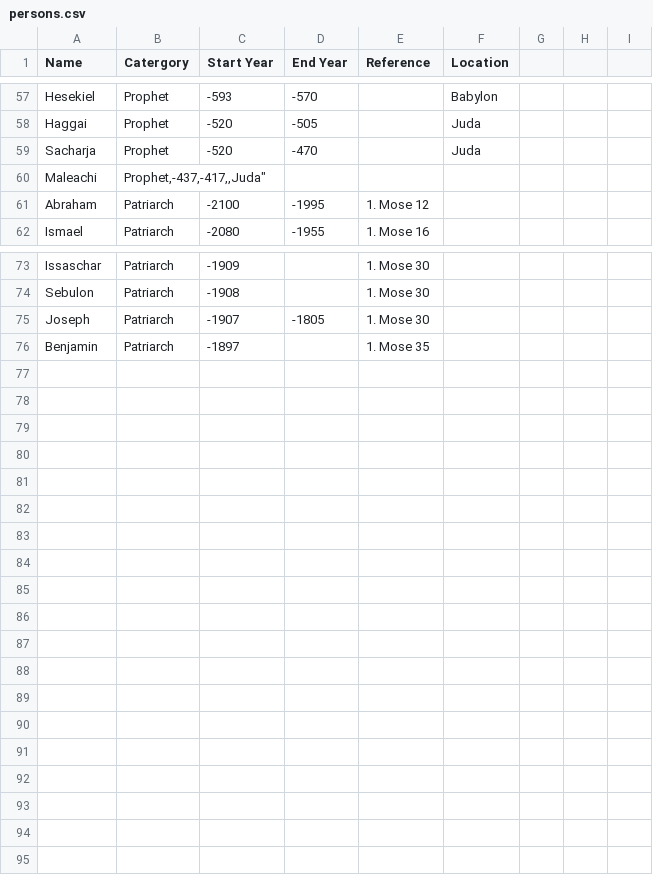
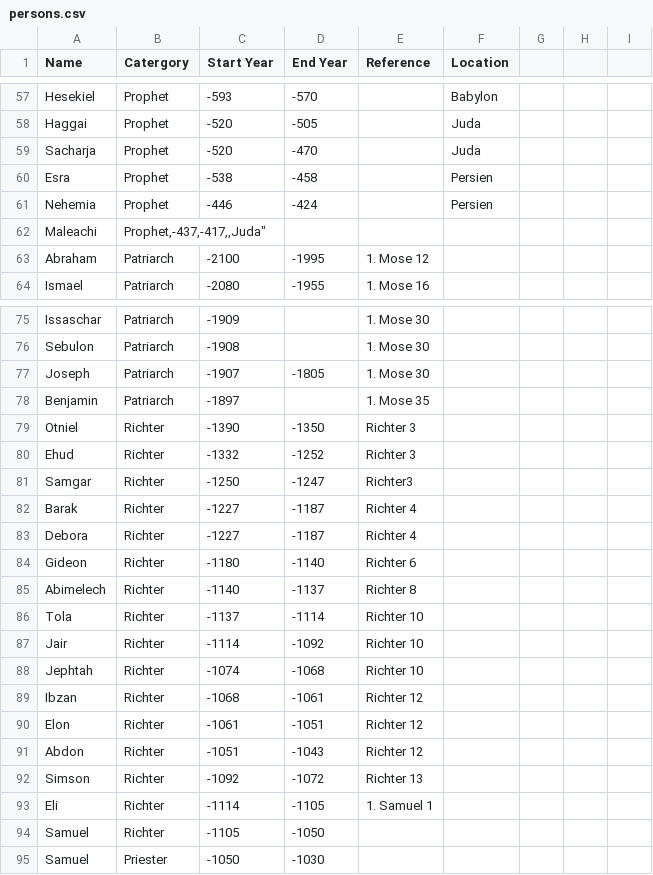
Before and after one commit to BifbofII/Bible_Graph, a CSV file: data/persons.csv, drawn as a sheet; only a part is shown, gaps mark what is left out; the diff covers the shown part only; the diff names each change by its address in the sheet, - before the commit and + after, or states it on an @@ line.

Commit message:
Update Persons: Richter
Edit: Category

```diff
--- a/data/persons.csv
+++ b/data/persons.csv
+row 60: Esra | Prophet | -538 | -458 |  | Persien
+row 61: Nehemia | Prophet | -446 | -424 |  | Persien
+row 79: Otniel | Richter | -1390 | -1350 | Richter 3
+row 80: Ehud | Richter | -1332 | -1252 | Richter 3
+row 81: Samgar | Richter | -1250 | -1247 | Richter3
+row 82: Barak | Richter | -1227 | -1187 | Richter 4
+row 83: Debora | Richter | -1227 | -1187 | Richter 4
+row 84: Gideon | Richter | -1180 | -1140 | Richter 6
+row 85: Abimelech | Richter | -1140 | -1137 | Richter 8
+row 86: Tola | Richter | -1137 | -1114 | Richter 10
+row 87: Jair | Richter | -1114 | -1092 | Richter 10
+row 88: Jephtah | Richter | -1074 | -1068 | Richter 10
+row 89: Ibzan | Richter | -1068 | -1061 | Richter 12
+row 90: Elon | Richter | -1061 | -1051 | Richter 12
+row 91: Abdon | Richter | -1051 | -1043 | Richter 12
+row 92: Simson | Richter | -1092 | -1072 | Richter 13
+row 93: Eli | Richter | -1114 | -1105 | 1. Samuel 1
+row 94: Samuel | Richter | -1105 | -1050
+row 95: Samuel | Priester | -1050 | -1030
```
Also changed, not shown: 44 edited cells elsewhere in this file.
